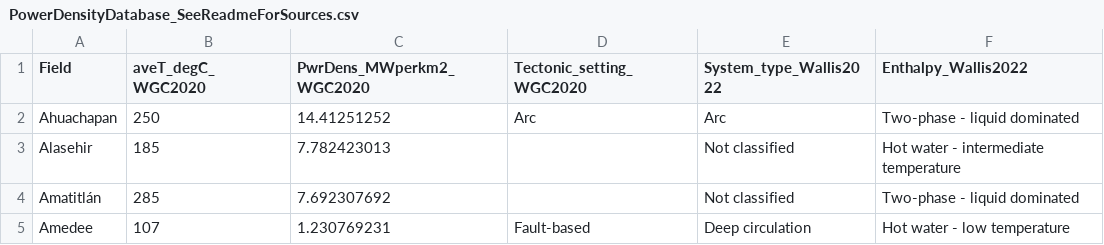
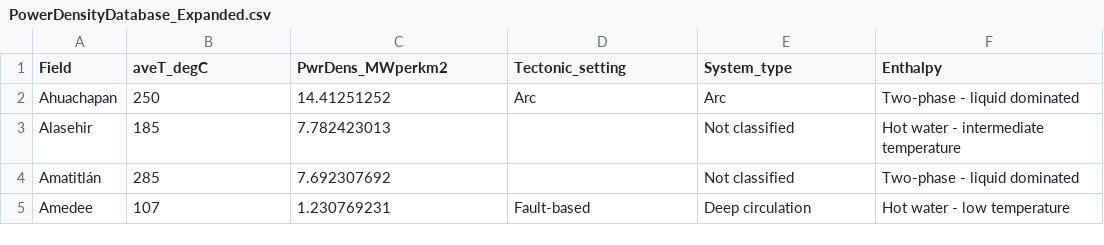
Before and after one commit to Geothermal-Resource-Capacity/Power-Density, a CSV file: data/PowerDensityDatabase_Expanded.csv (was data/PowerDensityDatabase_SeeReadmeForSources.csv), drawn as a sheet; only a part is shown.

Commit message:
Spilt data into as provided and edited

```diff
--- a/data/PowerDensityDatabase_SeeReadmeForSources.csv
+++ b/data/PowerDensityDatabase_Expanded.csv
@@ -1,2 +1,2 @@
-Field,aveT_degC_WGC2020,PwrDens_MWperkm2_WGC2020,Tectonic_setting_WGC2020,System_type_Wallis2022,Enthalpy_Wallis2022
+Field,aveT_degC,PwrDens_MWperkm2,Tectonic_setting,System_type,Enthalpy
 Ahuachapan,250,14.41251252,Arc,Arc,Two-phase - liquid dominated
```
Also changed, not shown: 1 other file.
